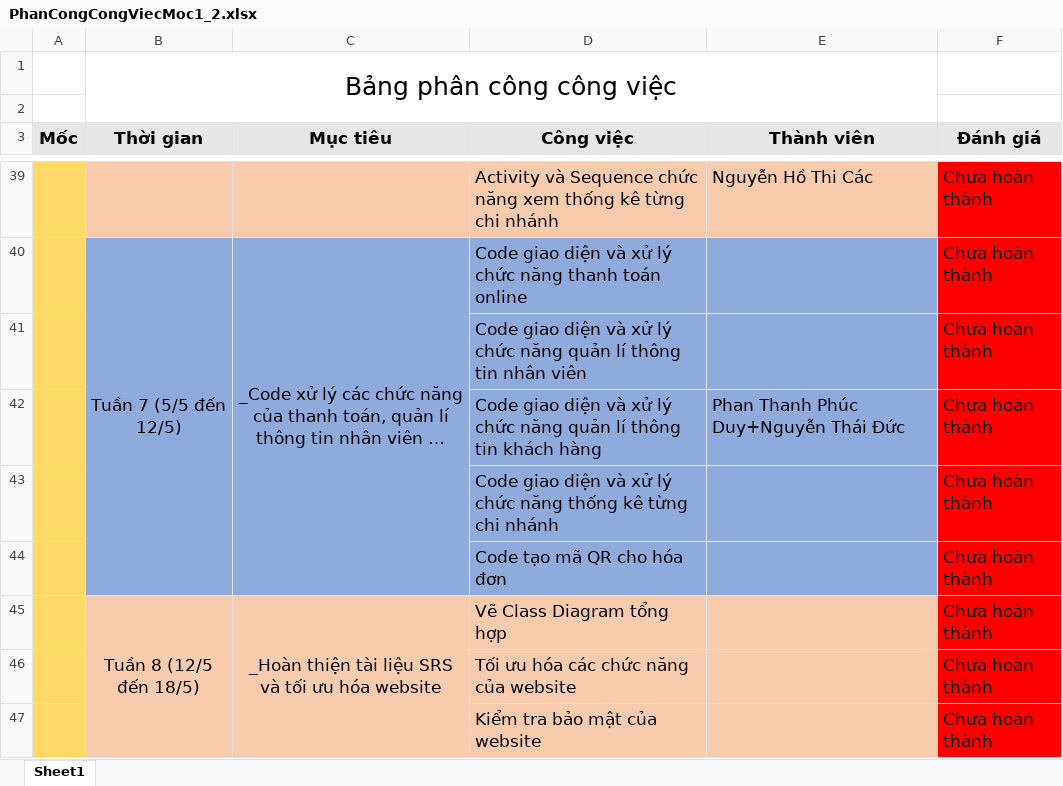
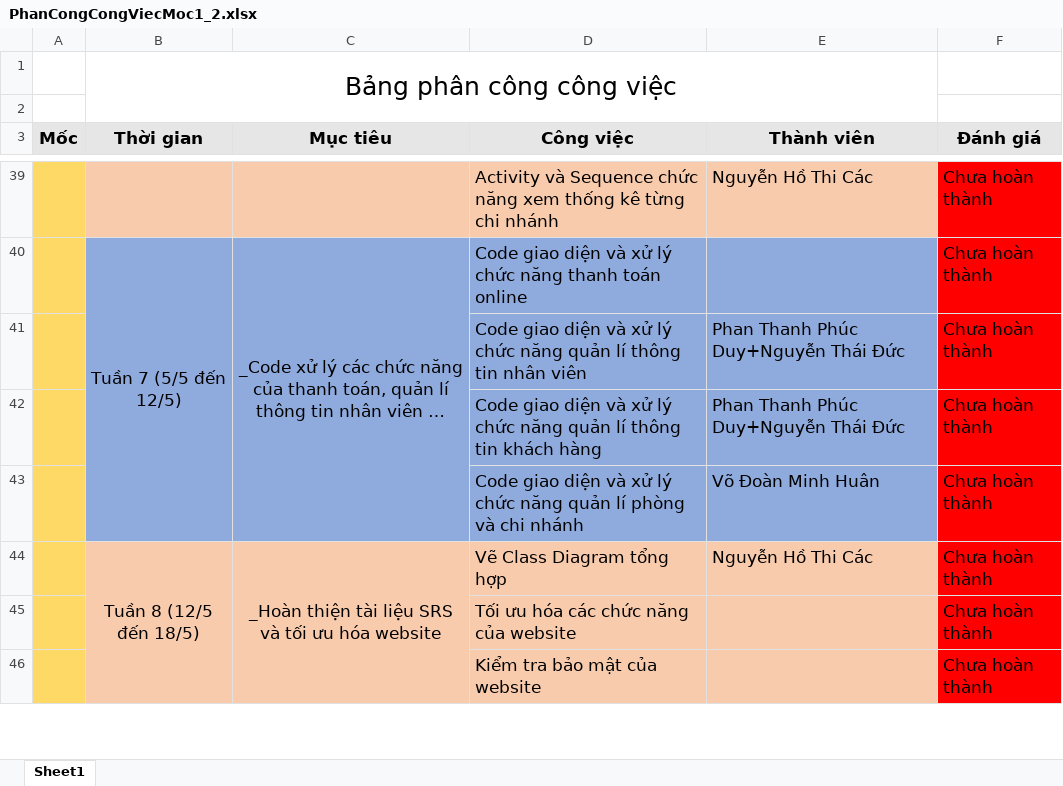
Before and after one commit to ElitotHuan/DACN_HeThongDatVe, an Excel workbook: Phân công đánh giá công việc/PhanCongCongViecMoc1_2.xlsx, sheet Sheet1, drawn as a sheet; only a part is shown, gaps mark what is left out; long unchanged cells end in …; values as stored, in another font and other column widths than the file's, no borders; removed rows and columns are numbered as before the commit, all else as after; the diff names each change by its address in the sheet, - before the commit and + after, or states it on an @@ line.

```diff
--- a/Phân công đánh giá công việc/PhanCongCongViecMoc1_2.xlsx (sheet Sheet1)
+++ b/Phân công đánh giá công việc/PhanCongCongViecMoc1_2.xlsx (sheet Sheet1)
-E41 (Thành viên): (empty)
+E41 (Thành viên): Phan Thanh Phúc Duy+Nguyễn Thái Đức
-D43 (Công việc): …chức năng thống kê từng chi nhánh
+D43 (Công việc): …chức năng quản lí phòng và chi nhánh
-E43 (Thành viên): (empty)
+E43 (Thành viên): Võ Đoàn Minh Huân
-row 44:  |  |  | Code tạo mã QR cho hóa đơn |  | Chưa hoàn thành
-E44 (Thành viên): (empty)
+E44 (Thành viên): Nguyễn Hồ Thi Các
```
Also changed, not shown: 4 other files.
